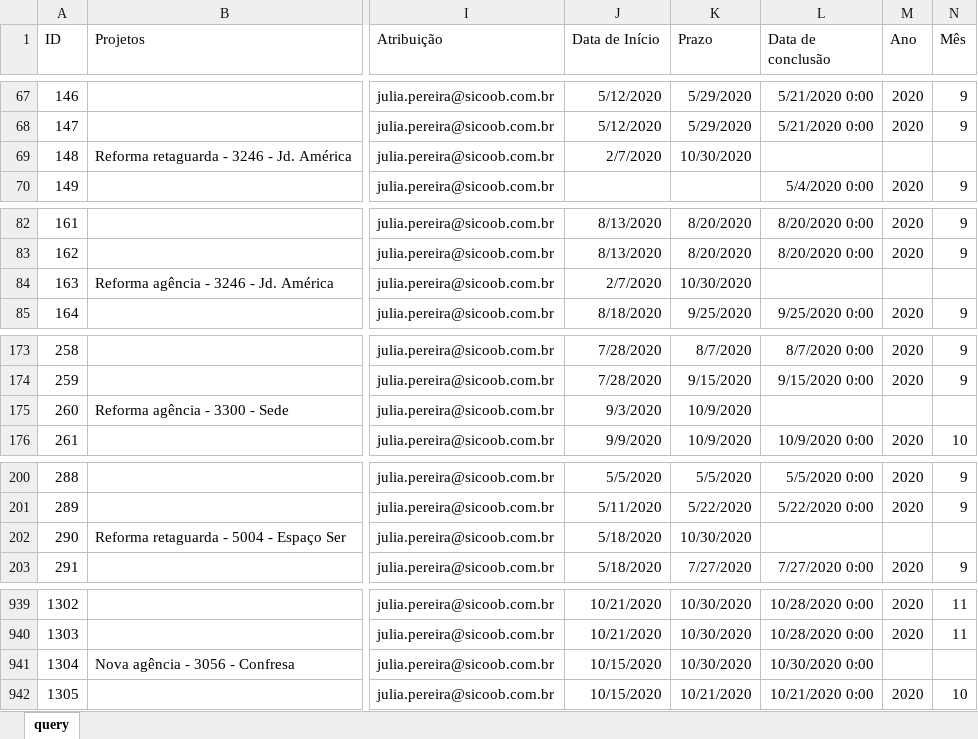
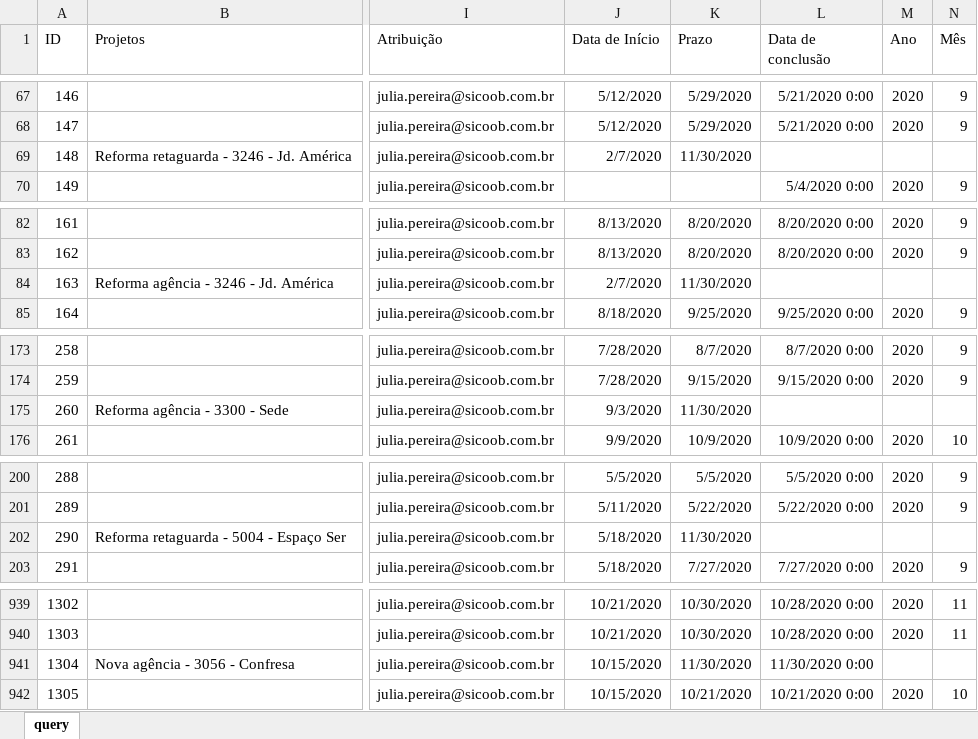
Before and after one commit to pedro-longhin/Repository, an Excel workbook: sharepoint.xlsx, sheet query, drawn as a sheet; only a part is shown, gaps mark what is left out; values as stored, in another font and other column widths than the file's, no borders; table styles not drawn; the diff covers the shown part only; the diff names each change by its address in the sheet, - before the commit and + after, or states it on an @@ line.

Commit message:
sharepoint data

```diff
--- a/sharepoint.xlsx (sheet query)
+++ b/sharepoint.xlsx (sheet query)
-K69 (Prazo): 10/30/2020
+K69 (Prazo): 11/30/2020
-K84 (Prazo): 10/30/2020
+K84 (Prazo): 11/30/2020
-K175 (Prazo): 10/9/2020
+K175 (Prazo): 11/30/2020
-K202 (Prazo): 10/30/2020
+K202 (Prazo): 11/30/2020
-K941 (Prazo): 10/30/2020
+K941 (Prazo): 11/30/2020
-L941 (Data de conclusão): 10/30/2020 0:00
+L941 (Data de conclusão): 11/30/2020 0:00
```
Also changed, not shown: 48 added rows, 1 removed row and 42 edited cells elsewhere in this sheet.
